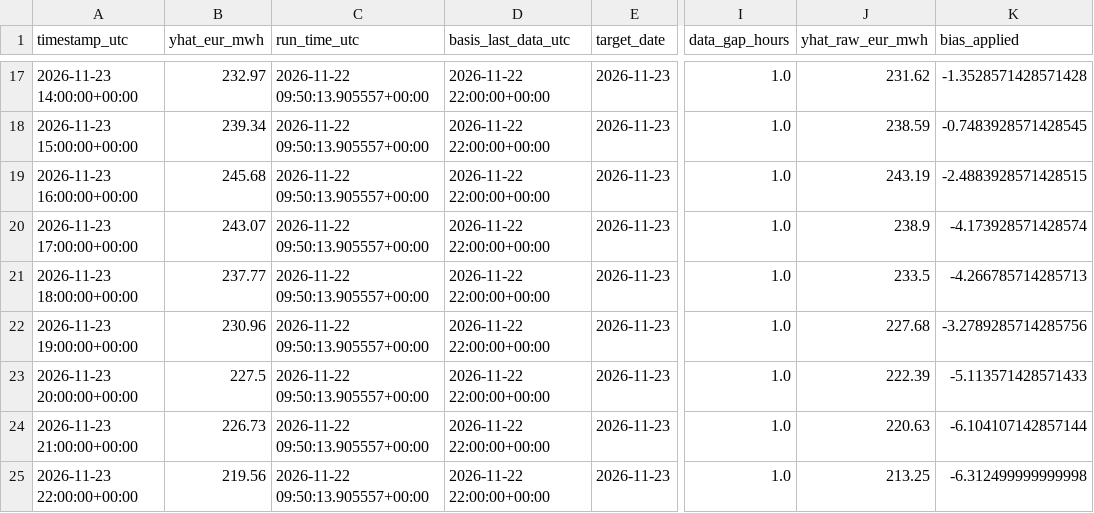
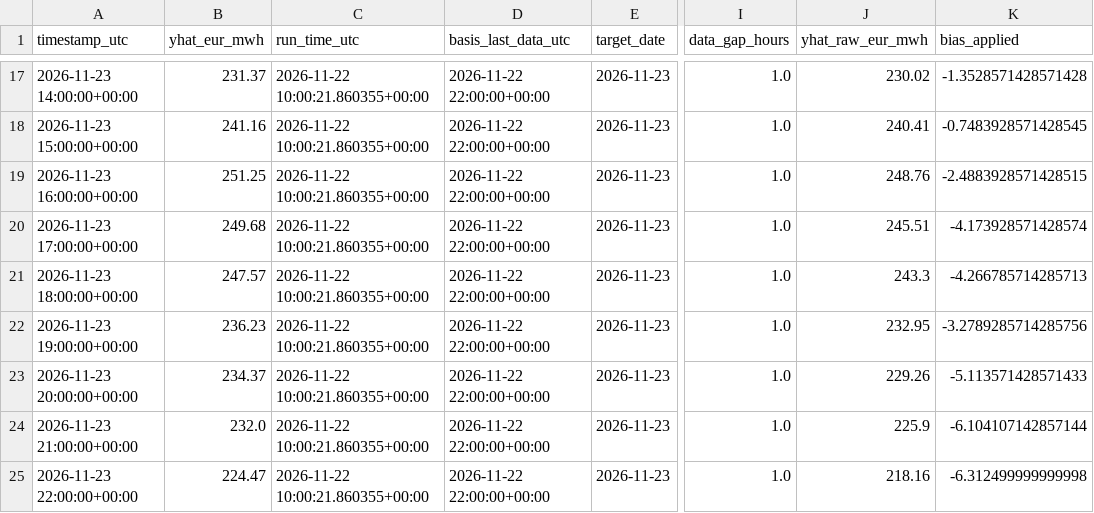
Before and after one commit to AZFARHAD24511/germany-electricity-price-forecast, a CSV file: outputs/forecasts/forecast_2026-11-23.csv, drawn as a sheet; only a part is shown, gaps mark what is left out; the diff covers the shown part only; the diff names each change by its address in the sheet, - before the commit and + after, or states it on an @@ line.

```diff
--- a/outputs/forecasts/forecast_2026-11-23.csv
+++ b/outputs/forecasts/forecast_2026-11-23.csv
-B17 (yhat_eur_mwh): 232.97
+B17 (yhat_eur_mwh): 231.37
-C17:C25 (run_time_utc): 2026-11-22 09:50:13.905557+00:00
+C17:C25 (run_time_utc): 2026-11-22 10:00:21.860355+00:00
-J17 (yhat_raw_eur_mwh): 231.62
+J17 (yhat_raw_eur_mwh): 230.02
-B18 (yhat_eur_mwh): 239.34
+B18 (yhat_eur_mwh): 241.16
-J18 (yhat_raw_eur_mwh): 238.59
+J18 (yhat_raw_eur_mwh): 240.41
-B19 (yhat_eur_mwh): 245.68
+B19 (yhat_eur_mwh): 251.25
-J19 (yhat_raw_eur_mwh): 243.19
+J19 (yhat_raw_eur_mwh): 248.76
-B20 (yhat_eur_mwh): 243.07
+B20 (yhat_eur_mwh): 249.68
-J20 (yhat_raw_eur_mwh): 238.9
+J20 (yhat_raw_eur_mwh): 245.51
-B21 (yhat_eur_mwh): 237.77
+B21 (yhat_eur_mwh): 247.57
-J21 (yhat_raw_eur_mwh): 233.5
+J21 (yhat_raw_eur_mwh): 243.3
-B22 (yhat_eur_mwh): 230.96
+B22 (yhat_eur_mwh): 236.23
-J22 (yhat_raw_eur_mwh): 227.68
+J22 (yhat_raw_eur_mwh): 232.95
-B23 (yhat_eur_mwh): 227.5
+B23 (yhat_eur_mwh): 234.37
-J23 (yhat_raw_eur_mwh): 222.39
+J23 (yhat_raw_eur_mwh): 229.26
-B24 (yhat_eur_mwh): 226.73
+B24 (yhat_eur_mwh): 232.0
-J24 (yhat_raw_eur_mwh): 220.63
+J24 (yhat_raw_eur_mwh): 225.9
-B25 (yhat_eur_mwh): 219.56
+B25 (yhat_eur_mwh): 224.47
-J25 (yhat_raw_eur_mwh): 213.25
+J25 (yhat_raw_eur_mwh): 218.16
```
Also changed, not shown: 45 edited cells elsewhere in this file, 2 other files.
